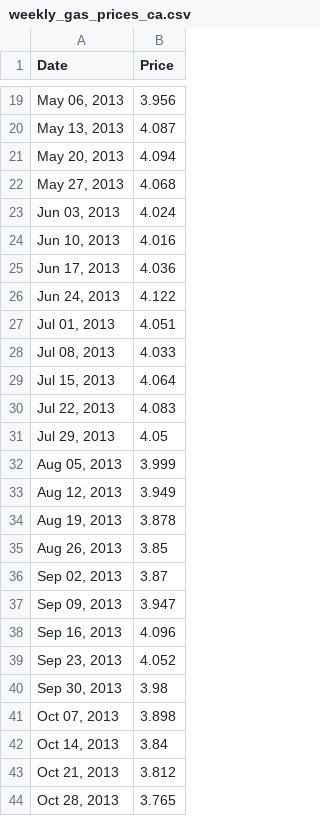
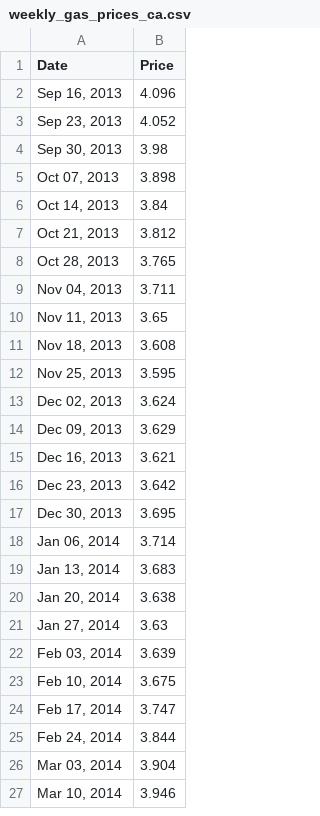
Before and after one commit to JoanneJavier/GROUP8, a CSV file: htet/Resources/weekly_gas_prices_ca.csv, drawn as a sheet; only a part is shown, gaps mark what is left out; the shorter side is filled out with more unchanged rows; the diff covers the shown part only; the diff names each change by its address in the sheet, - before the commit and + after, or states it on an @@ line.

Commit message:
google trends chart, gas prices chart updated

```diff
--- a/htet/Resources/weekly_gas_prices_ca.csv
+++ b/htet/Resources/weekly_gas_prices_ca.csv
-row 19: May 06, 2013 | 3.956
-row 20: May 13, 2013 | 4.087
-row 21: May 20, 2013 | 4.094
-row 22: May 27, 2013 | 4.068
-row 23: Jun 03, 2013 | 4.024
-row 24: Jun 10, 2013 | 4.016
-row 25: Jun 17, 2013 | 4.036
-row 26: Jun 24, 2013 | 4.122
-row 27: Jul 01, 2013 | 4.051
-row 28: Jul 08, 2013 | 4.033
-row 29: Jul 15, 2013 | 4.064
-row 30: Jul 22, 2013 | 4.083
-row 31: Jul 29, 2013 | 4.05
-row 32: Aug 05, 2013 | 3.999
-row 33: Aug 12, 2013 | 3.949
-row 34: Aug 19, 2013 | 3.878
-row 35: Aug 26, 2013 | 3.85
-row 36: Sep 02, 2013 | 3.87
-row 37: Sep 09, 2013 | 3.947
```
Also changed, not shown: 17 removed rows elsewhere in this file, 3 other files.
